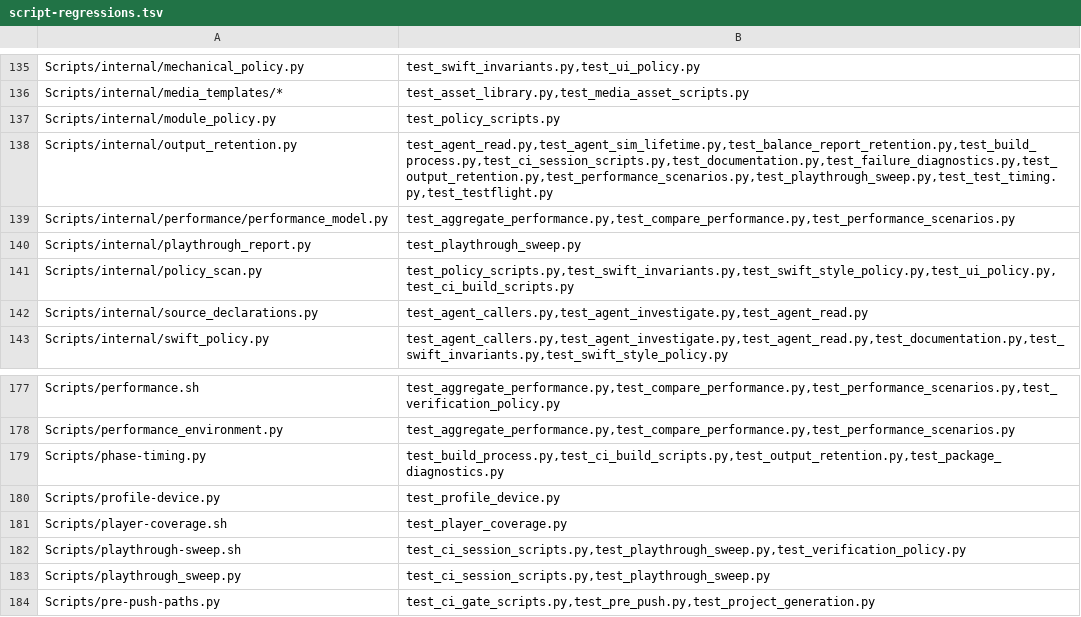
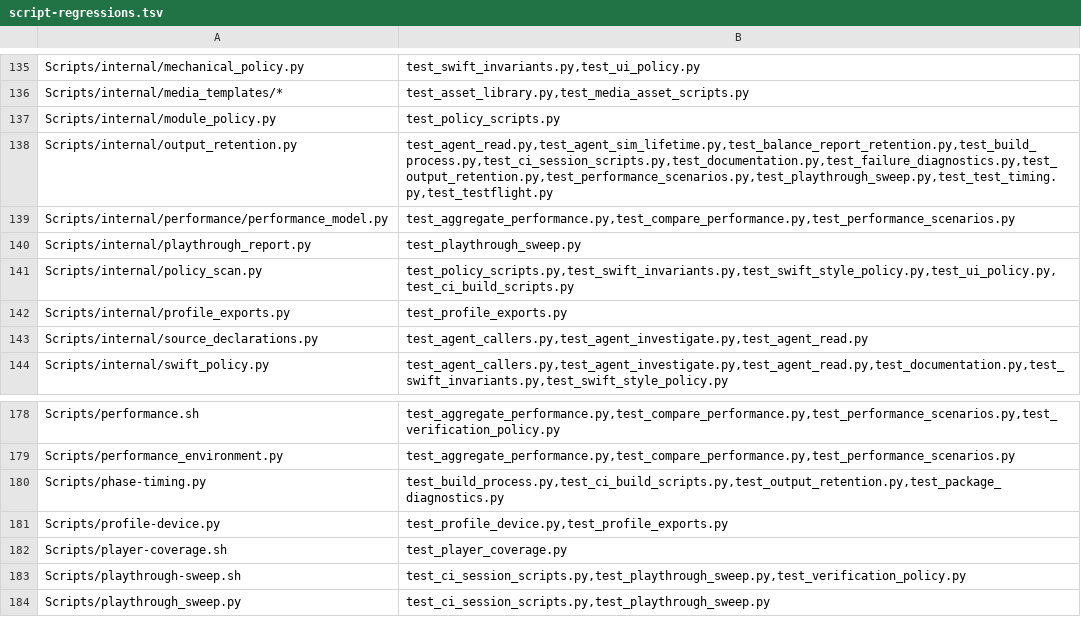
Before and after one commit to Talyen/Trinket, a TSV file: Scripts/config/script-regressions.tsv, drawn as a sheet; only a part is shown, gaps mark what is left out; the shorter side is filled out with more unchanged rows.

Commit message:
Keep derived profiling exports temporary and bounded

```diff
--- a/Scripts/config/script-regressions.tsv
+++ b/Scripts/config/script-regressions.tsv
@@ -141,2 +141,3 @@ Scripts/internal/playthrough_report.py	test_playthrough_sweep.py
 Scripts/internal/policy_scan.py	test_policy_scripts.py,test_swift_invariants.py,test_swift_style_policy.py,test_ui_policy.py,test_ci_build_scripts.py
+Scripts/internal/profile_exports.py	test_profile_exports.py
 Scripts/internal/source_declarations.py	test_agent_callers.py,test_agent_investigate.py,test_agent_read.py
@@ -179,3 +180,3 @@ Scripts/performance_environment.py	test_aggregate_performance.py,test_compare_pe
 Scripts/phase-timing.py	test_build_process.py,test_ci_build_scripts.py,test_output_retention.py,test_package_diagnostics.py
-Scripts/profile-device.py	test_profile_device.py
+Scripts/profile-device.py	test_profile_device.py,test_profile_exports.py
 Scripts/player-coverage.sh	test_player_coverage.py
```
Also changed, not shown: 4 other files.
